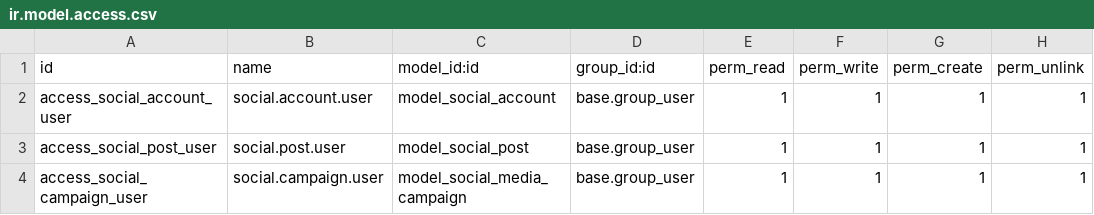
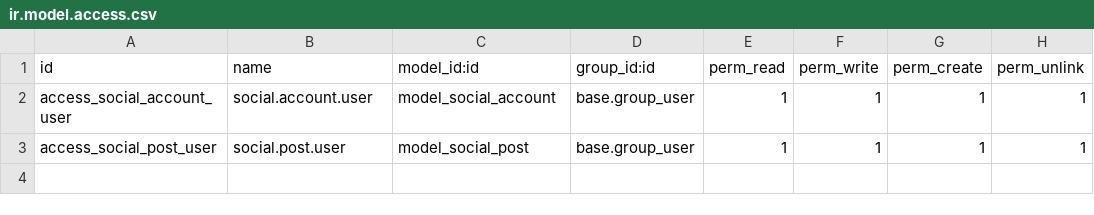
Before and after one commit to waqasriasatjutt/social_portal, a CSV file: social_portal_users/security/ir.model.access.csv, drawn as a sheet; the diff names each change by its address in the sheet, - before the commit and + after, or states it on an @@ line.

```diff
--- a/social_portal_users/security/ir.model.access.csv
+++ b/social_portal_users/security/ir.model.access.csv
-row 4: access_social_campaign_user | social.campaign.user | model_social_media_campaign | base.group_user | 1 | 1 | 1 | 1
```
Also changed, not shown: 19 other files.
